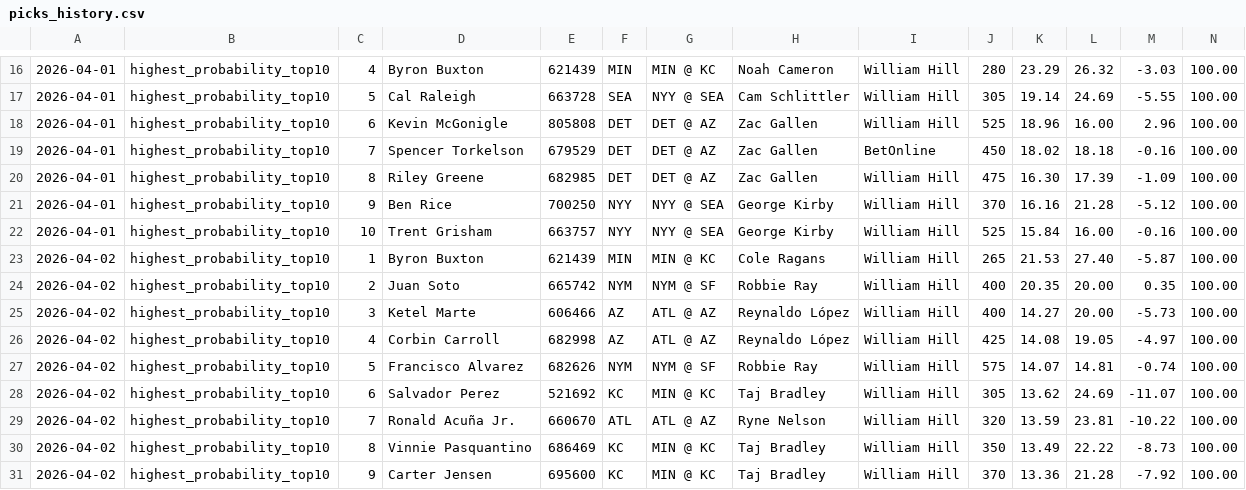
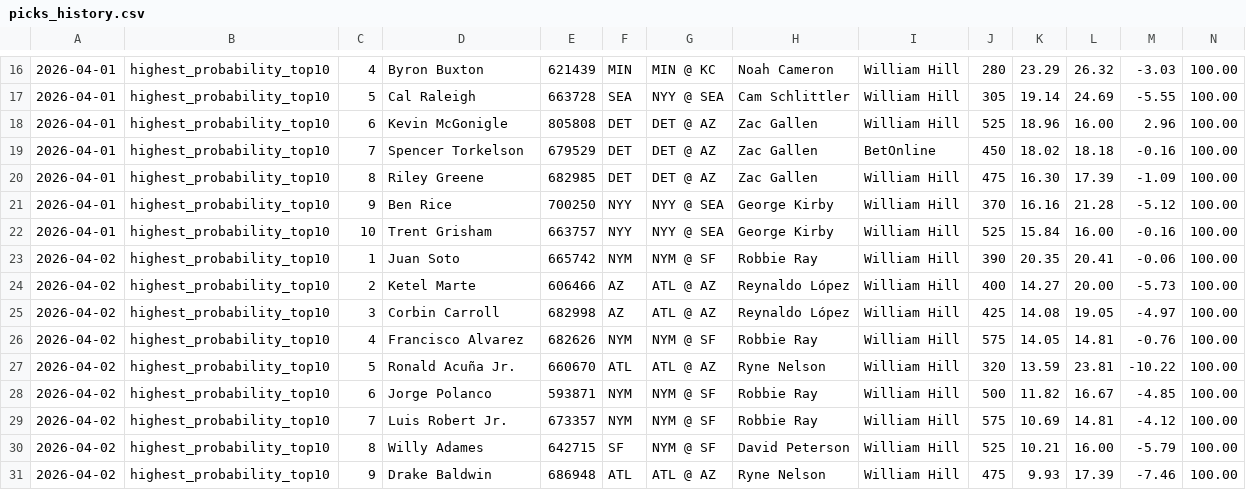
Before and after one commit to justinloo12/homerun-model, a CSV file: picks_history.csv, drawn as a sheet; only a part is shown, gaps mark what is left out; removed rows and columns are numbered as before the commit, all else as after; rows hold the shown columns only; the diff covers the shown part only; the diff names each change by its address in the sheet, - before the commit and + after, or states it on an @@ line.

```diff
--- a/picks_history.csv
+++ b/picks_history.csv
-row 23: 2026-04-02 | highest_probability_top10 | 1 | Byron Buxton | 621439 | MIN | MIN @ KC | Cole Ragans | William Hill | 265 | 21.53 | 27.40 | -5.87 | 100.00
-C23: 2
+C23: 1
-J23: 400
+J23: 390
-L23: 20.00
+L23: 20.41
-M23: 0.35
+M23: -0.06
-C24: 3
+C24: 2
-C25: 4
+C25: 3
-C26: 5
+C26: 4
-K26: 14.07
+K26: 14.05
-M26: -0.74
+M26: -0.76
-row 28: 2026-04-02 | highest_probability_top10 | 6 | Salvador Perez | 521692 | KC | MIN @ KC | Taj Bradley | William Hill | 305 | 13.62 | 24.69 | -11.07 | 100.00
-C27: 7
+C27: 5
+row 28: 2026-04-02 | highest_probability_top10 | 6 | Jorge Polanco | 593871 | NYM | NYM @ SF | Robbie Ray | William Hill | 500 | 11.82 | 16.67 | -4.85 | 100.00
+row 29: 2026-04-02 | highest_probability_top10 | 7 | Luis Robert Jr. | 673357 | NYM | NYM @ SF | Robbie Ray | William Hill | 575 | 10.69 | 14.81 | -4.12 | 100.00
-D30: Vinnie Pasquantino
+D30: Willy Adames
-E30: 686469
+E30: 642715
-F30: KC
+F30: SF
-G30: MIN @ KC
+G30: NYM @ SF
-H30: Taj Bradley
+H30: David Peterson
-J30: 350
+J30: 525
-K30: 13.49
+K30: 10.21
-L30: 22.22
+L30: 16.00
-M30: -8.73
+M30: -5.79
-D31: Carter Jensen
+D31: Drake Baldwin
-E31: 695600
+E31: 686948
-F31: KC
+F31: ATL
-G31: MIN @ KC
+G31: ATL @ AZ
-H31: Taj Bradley
+H31: Ryne Nelson
-J31: 370
+J31: 475
-K31: 13.36
+K31: 9.93
-L31: 21.28
+L31: 17.39
-M31: -7.92
+M31: -7.46
```
Also changed, not shown: 6 edited cells elsewhere in this file, 1 other file.
